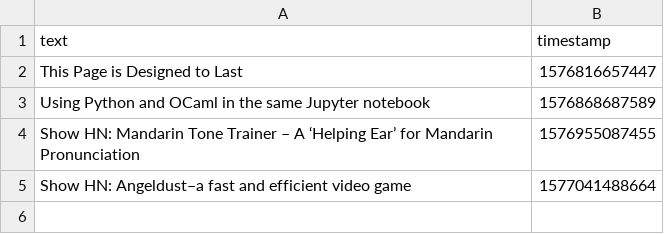
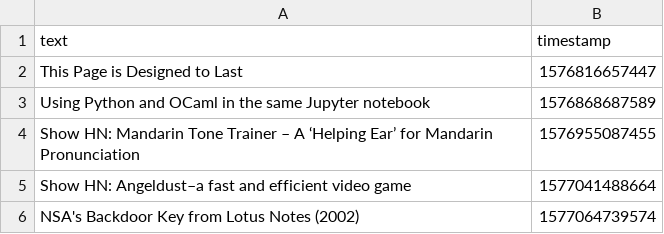
Before and after one commit to zianwar/domcheck-github-action, a CSV file: history/hackernews.csv, drawn as a sheet.

```diff
--- a/history/hackernews.csv
+++ b/history/hackernews.csv
@@ -5 +5,2 @@ Show HN: Mandarin Tone Trainer – A ‘Helping Ear’ for Mandarin Pronunciatio
 Show HN: Angeldust–a fast and efficient video game,1577041488664
+"NSA's Backdoor Key from Lotus Notes (2002)",1577064739574
```
